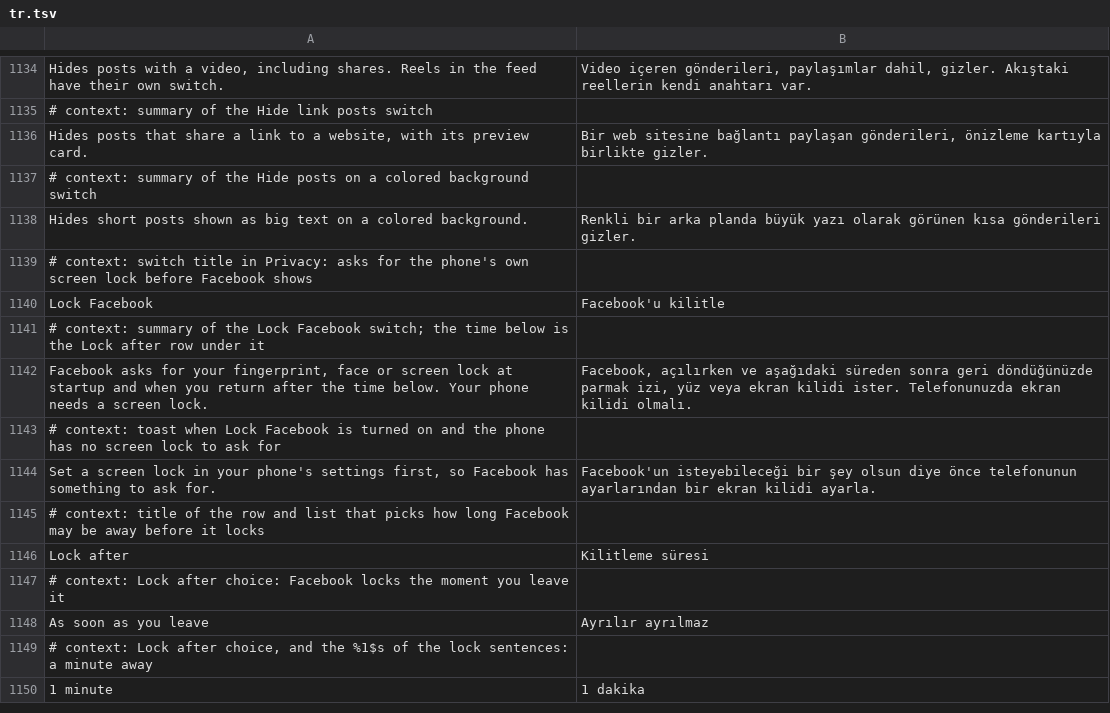
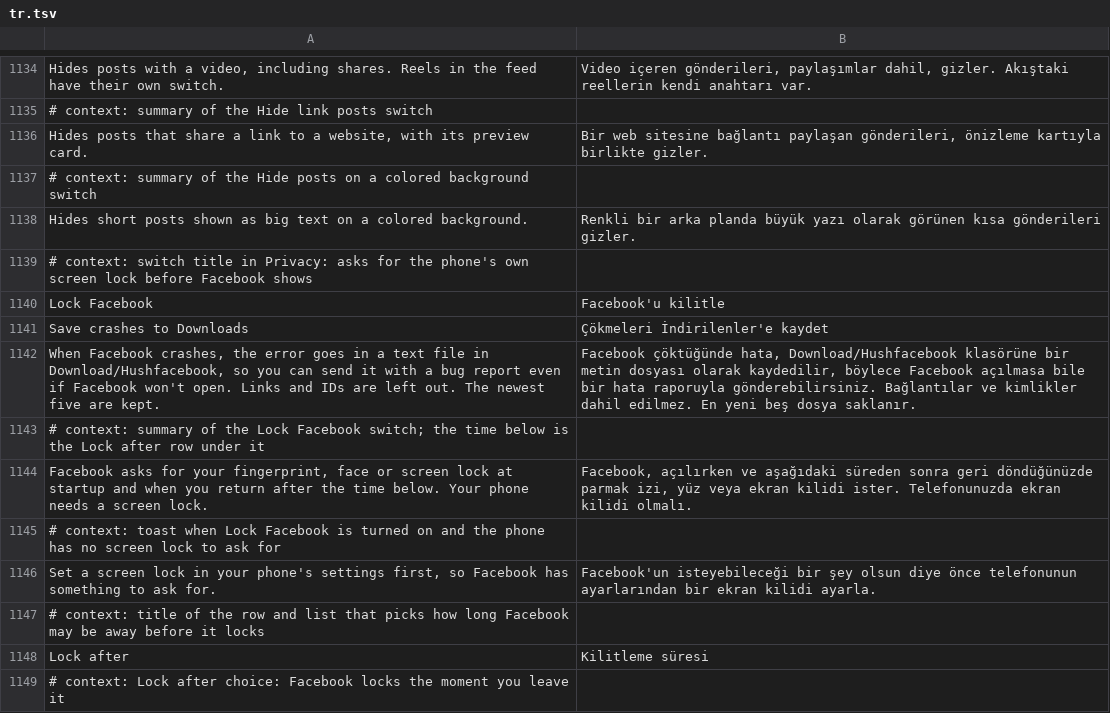
Before and after one commit to JhouHank/HushFacebook, a TSV file: extensions/shared/library/src/main/l10n/tr.tsv, drawn as a sheet; only a part is shown, gaps mark what is left out; the shorter side is filled out with more unchanged rows.

Commit message:
feat(diagnostics): write each crash to Download/Hushfacebook
The report's crash section only helps once settings open, and most crash
reports on trackers arrive with no log. JavaCrashReport now also hands
the redacted crash text to CrashFile, which writes
crash-yyyy-MM-dd-HHmm.txt through MediaStore.Downloads (no permission on
API 30+), keeps the newest five of this install's own, and takes the
file back when the process lived through a swallowed exception.

The switch, Save crashes to Downloads, is the settings entry's own and
sits under Privacy above Pause, since it answers off while paused like
the others. It lives in Facebook's Settings and hands itself to the
shared library at load. The bug form and README point at the file.

PausedHooksTest gains a probe because it requires one for every entry
switch; no existing check changed.

```diff
--- a/extensions/shared/library/src/main/l10n/tr.tsv
+++ b/extensions/shared/library/src/main/l10n/tr.tsv
@@ -1140,2 +1140,4 @@ Hides short posts shown as big text on a colored background.	Renkli bir arka pla
 Lock Facebook	Facebook'u kilitle
+Save crashes to Downloads	Çökmeleri İndirilenler'e kaydet
+When Facebook crashes, the error goes in a text file in Download/Hushfacebook, so you can send it with a bug report even if Facebook won't open. Links and IDs are left out. The newest five are kept.	Facebook çöktüğünde hata, Download/Hushfacebook klasörüne bir metin dosyası olarak kaydedilir, böylece Facebook açılmasa bile bir hata raporuyla gönderebilirsiniz. Bağlantılar ve kimlikler dahil edilmez. En yeni beş dosya saklanır.
 # context: summary of the Lock Facebook switch; the time below is the Lock after row under it
```
Also changed, not shown: extensions/shared/library/src/main/l10n/de.tsv, extensions/shared/library/src/main/l10n/es.tsv, 16 other files.
